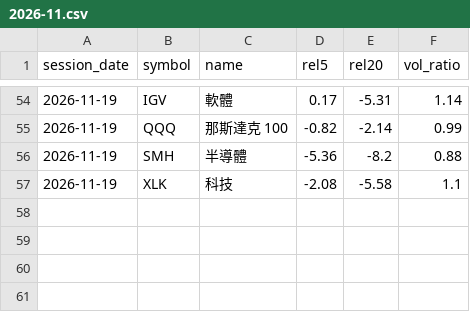
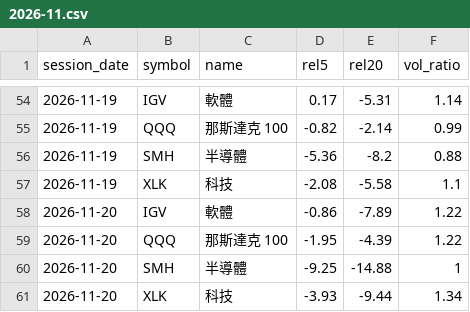
Before and after one commit to clleen1216-prog/taiwan50, a CSV file: data/us_etfs/2026-11.csv, drawn as a sheet; only a part is shown, gaps mark what is left out.

```diff
--- a/data/us_etfs/2026-11.csv
+++ b/data/us_etfs/2026-11.csv
@@ -57 +57,5 @@ session_date,symbol,name,rel5,rel20,vol_ratio
 2026-11-19,XLK,科技,-2.08,-5.58,1.1
+2026-11-20,IGV,軟體,-0.86,-7.89,1.22
+2026-11-20,QQQ,那斯達克 100,-1.95,-4.39,1.22
+2026-11-20,SMH,半導體,-9.25,-14.88,1
+2026-11-20,XLK,科技,-3.93,-9.44,1.34
```
Also changed, not shown: data/labels/us.csv, 1 other file.
